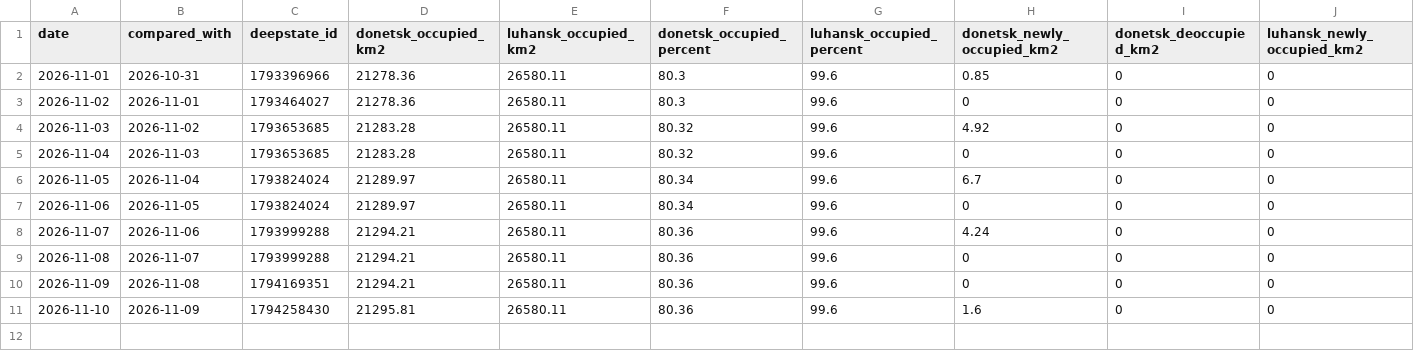
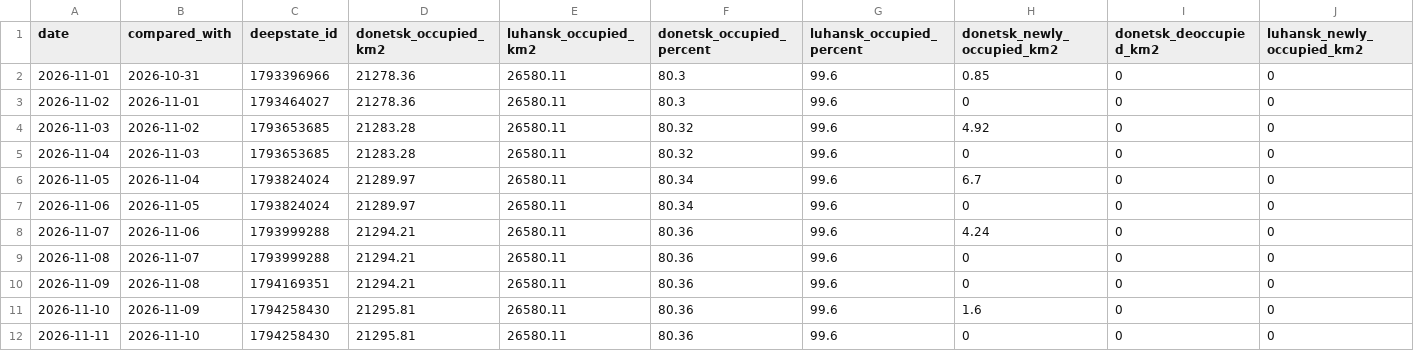
Before and after one commit to Anti-Crisis-Media-Center/deepstate-tracker, a CSV file: data/history.csv, drawn as a sheet; only a part is shown; rows hold the shown columns only; the diff names each change by its address in the sheet, - before the commit and + after, or states it on an @@ line.

```diff
--- a/data/history.csv
+++ b/data/history.csv
+row 12: 2026-11-11 | 2026-11-10 | 1794258430 | 21295.81 | 26580.11 | 80.36 | 99.6 | 0 | 0 | 0
```
Also changed, not shown: 4 other files.
